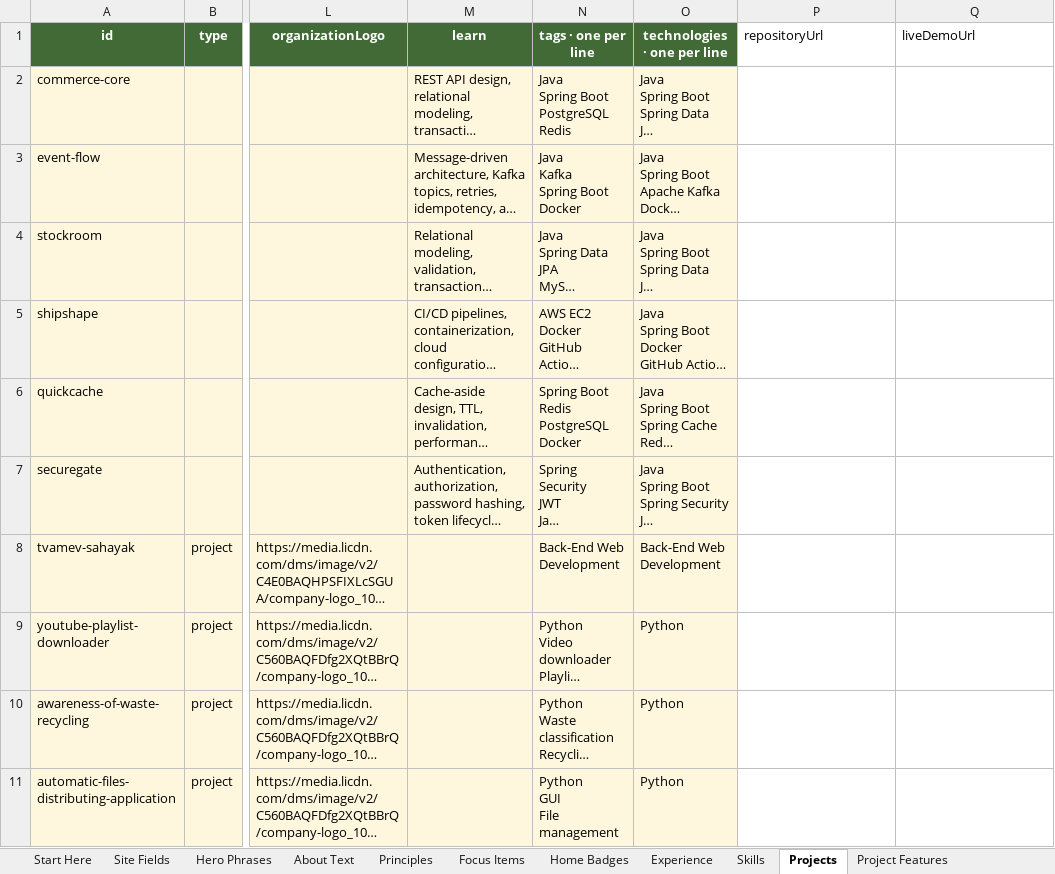
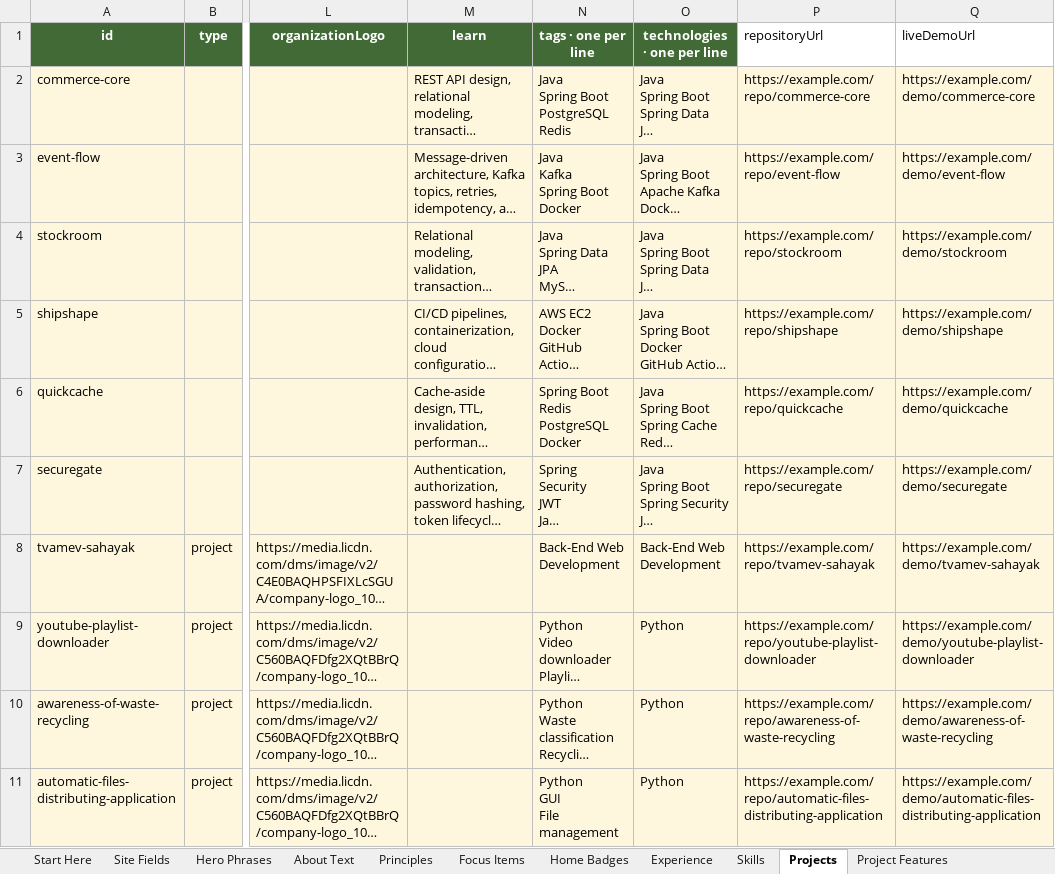
Before and after one commit to Akshat303/Akshat-Portfolio, an Excel workbook: outputs/01a1629b-860b-7210-8c74-be734bc4de0b/Portfolio-Content-Editor.xlsx, sheet Projects, drawn as a sheet; only a part is shown, gaps mark what is left out; long unchanged cells end in …; values as stored, in another font and other column widths than the file's, no borders; table styles not drawn; the diff names each change by its address in the sheet, - before the commit and + after, or states it on an @@ line.

```diff
--- a/outputs/01a1629b-860b-7210-8c74-be734bc4de0b/Portfolio-Content-Editor.xlsx (sheet Projects)
+++ b/outputs/01a1629b-860b-7210-8c74-be734bc4de0b/Portfolio-Content-Editor.xlsx (sheet Projects)
-P2 (repositoryUrl): (empty)
+P2 (repositoryUrl): https://example.com/repo/commerce-core
-P2:Q11 fill: none
+P2:Q11 fill: #FFF7DD
-Q2 (liveDemoUrl): (empty)
+Q2 (liveDemoUrl): https://example.com/demo/commerce-core
-P3 (repositoryUrl): (empty)
+P3 (repositoryUrl): https://example.com/repo/event-flow
-Q3 (liveDemoUrl): (empty)
+Q3 (liveDemoUrl): https://example.com/demo/event-flow
-P4 (repositoryUrl): (empty)
+P4 (repositoryUrl): https://example.com/repo/stockroom
-Q4 (liveDemoUrl): (empty)
+Q4 (liveDemoUrl): https://example.com/demo/stockroom
-P5 (repositoryUrl): (empty)
+P5 (repositoryUrl): https://example.com/repo/shipshape
-Q5 (liveDemoUrl): (empty)
+Q5 (liveDemoUrl): https://example.com/demo/shipshape
-P6 (repositoryUrl): (empty)
+P6 (repositoryUrl): https://example.com/repo/quickcache
-Q6 (liveDemoUrl): (empty)
+Q6 (liveDemoUrl): https://example.com/demo/quickcache
-P7 (repositoryUrl): (empty)
+P7 (repositoryUrl): https://example.com/repo/securegate
-Q7 (liveDemoUrl): (empty)
+Q7 (liveDemoUrl): https://example.com/demo/securegate
-P8 (repositoryUrl): (empty)
+P8 (repositoryUrl): https://example.com/repo/tvamev-sahayak
-Q8 (liveDemoUrl): (empty)
+Q8 (liveDemoUrl): https://example.com/demo/tvamev-sahayak
-P9 (repositoryUrl): (empty)
+P9 (repositoryUrl): https://example.com/repo/youtube-playlist-downloader
-Q9 (liveDemoUrl): (empty)
+Q9 (liveDemoUrl): https://example.com/demo/youtube-playlist-downloader
-P10 (repositoryUrl): (empty)
+P10 (repositoryUrl): https://example.com/repo/awareness-of-waste-recycling
-Q10 (liveDemoUrl): (empty)
+Q10 (liveDemoUrl): https://example.com/demo/awareness-of-waste-recycling
-P11 (repositoryUrl): (empty)
+P11 (repositoryUrl): https://example.com/repo/automatic-files-distributing-application
-Q11 (liveDemoUrl): (empty)
+Q11 (liveDemoUrl): https://example.com/demo/automatic-files-distributing-application
```
Also changed, not shown: outputs/portfolio-content-editor/Portfolio-Content-Editor.xlsx, 2 other files.
